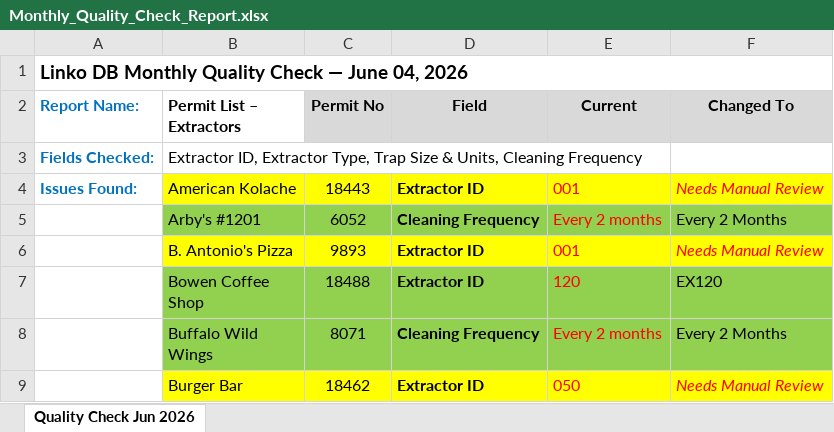
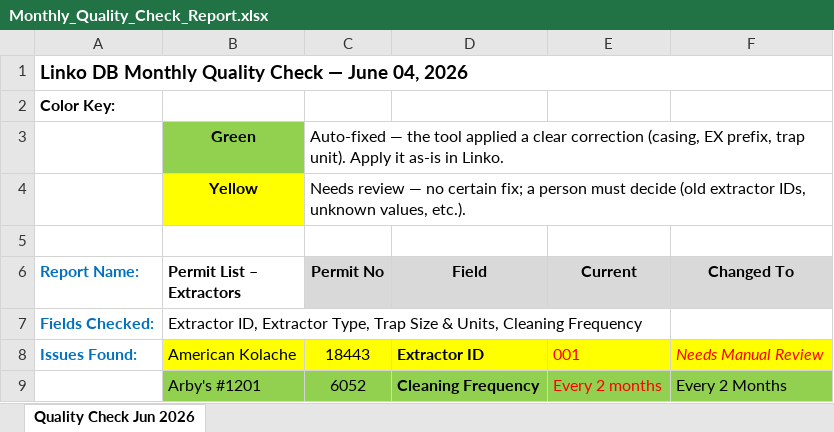
Before and after one commit to nophu/LinkoDB_Monthly_Cleanup_Script, an Excel workbook: LinkoDB_Monthly_Cleanup_Script/output/Monthly_Quality_Check_Report.xlsx, sheet Quality Check Jun 2026, drawn as a sheet; only a part is shown; the shorter side is filled out with more unchanged rows; values as stored, in another font and other column widths than the file's, no borders; the diff names each change by its address in the sheet, - before the commit and + after, or states it on an @@ line.

```diff
--- a/LinkoDB_Monthly_Cleanup_Script/output/Monthly_Quality_Check_Report.xlsx (sheet Quality Check Jun 2026)
+++ b/LinkoDB_Monthly_Cleanup_Script/output/Monthly_Quality_Check_Report.xlsx (sheet Quality Check Jun 2026)
+row 2: Color Key:
+row 3:  | Green | Auto-fixed — the tool applied a clear correction (casing, EX prefix, trap unit). Apply it as-is in Linko.
+row 4:  | Yellow | Needs review — no certain fix; a person must decide (old extractor IDs, unknown values, etc.).
+row 5: (empty)
```
Also changed, not shown: 1 other file.
